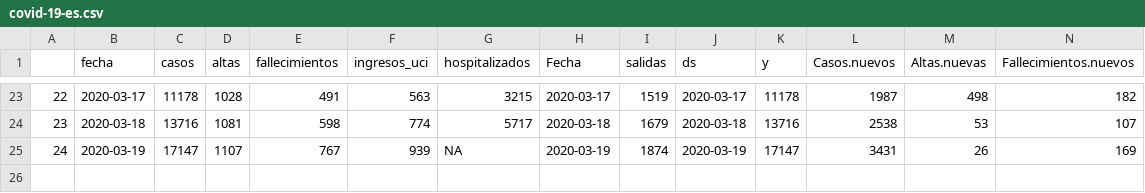
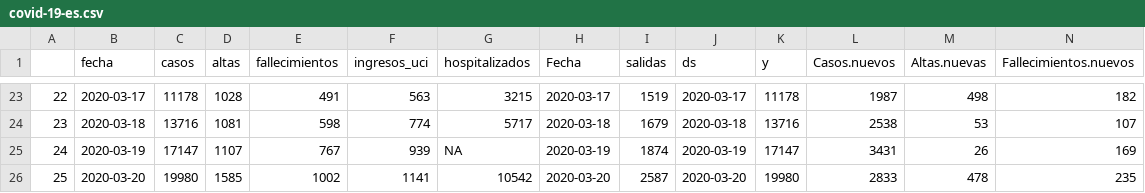
Before and after one commit to JJ/covid-reports, a CSV file: covid-19-es.csv, drawn as a sheet; only a part is shown, gaps mark what is left out; rows hold the shown columns only; the diff names each change by its address in the sheet, - before the commit and + after, or states it on an @@ line.

```diff
--- a/covid-19-es.csv
+++ b/covid-19-es.csv
+row 26: 25 | 2020-03-20 | 19980 | 1585 | 1002 | 1141 | 10542 | 2020-03-20 | 2587 | 2020-03-20 | 19980 | 2833 | 478 | 235
```
Also changed, not shown: 2 other files.
